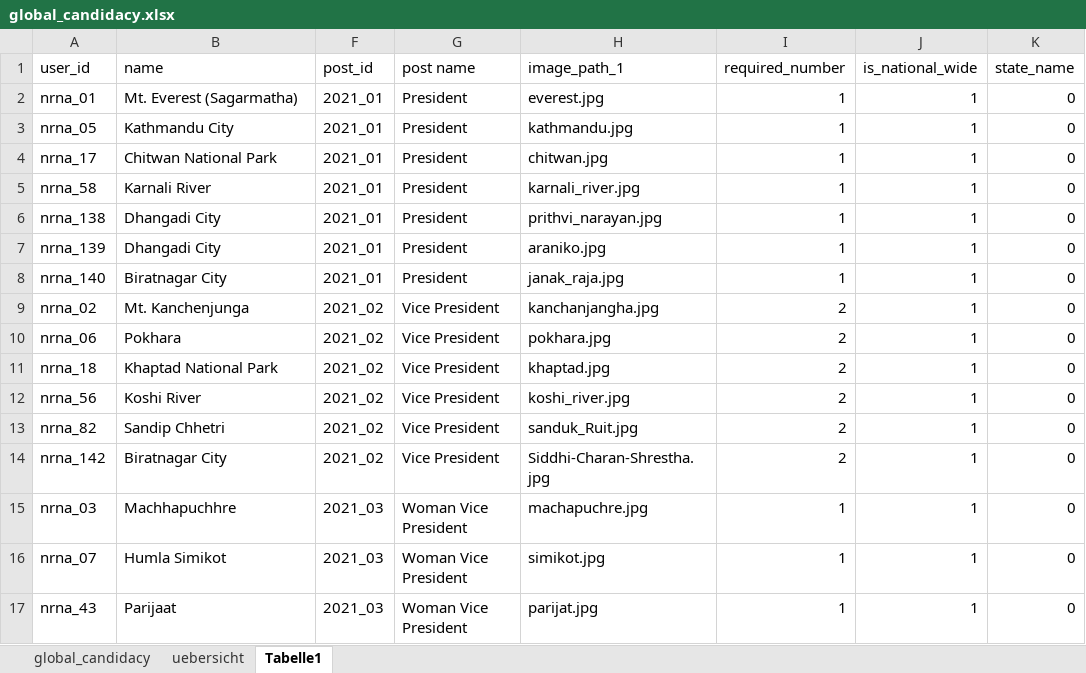
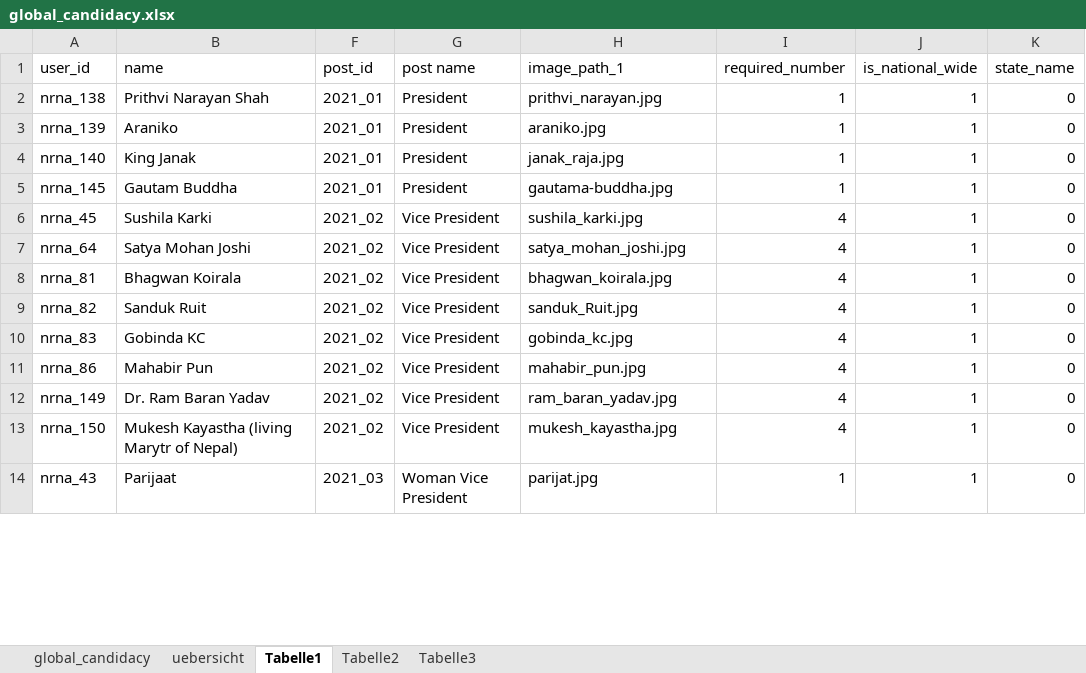
Before and after one commit to dr-roshyara/nrna1, an Excel workbook: storage/csv_files/global_candidacy.xlsx, sheet Tabelle1, drawn as a sheet; only a part is shown; values as stored, in another font and other column widths than the file's, no cell formats; removed rows and columns are numbered as before the commit, all else as after; the diff covers the shown part only; the diff names each change by its address in the sheet, - before the commit and + after, or states it on an @@ line.

```diff
--- a/storage/csv_files/global_candidacy.xlsx (sheet Tabelle1)
+++ b/storage/csv_files/global_candidacy.xlsx (sheet Tabelle1)
+sheet tab: Tabelle2
+sheet tab: Tabelle3
-row 2: nrna_01 | Mt. Everest (Sagarmatha) | 2021_01 | President | everest.jpg | 1 | 1 | 0
-row 3: nrna_05 | Kathmandu City | 2021_01 | President | kathmandu.jpg | 1 | 1 | 0
-row 4: nrna_17 | Chitwan National Park | 2021_01 | President | chitwan.jpg | 1 | 1 | 0
-row 5: nrna_58 | Karnali River | 2021_01 | President | karnali_river.jpg | 1 | 1 | 0
-B2 (name): Dhangadi City
+B2 (name): Prithvi Narayan Shah
-B3 (name): Dhangadi City
+B3 (name): Araniko
-B4 (name): Biratnagar City
+B4 (name): King Janak
+row 5: nrna_145 | Gautam Buddha | 2021_01 | President | gautama-buddha.jpg | 1 | 1 | 0
-A6 (user_id): nrna_02
+A6 (user_id): nrna_45
-B6 (name): Mt. Kanchenjunga
+B6 (name): Sushila Karki
-H6 (image_path_1): kanchanjangha.jpg
+H6 (image_path_1): sushila_karki.jpg
-I6:I8 (required_number): 2
+I6:I8 (required_number): 4
-A7 (user_id): nrna_06
+A7 (user_id): nrna_64
-B7 (name): Pokhara
+B7 (name): Satya Mohan Joshi
-H7 (image_path_1): pokhara.jpg
+H7 (image_path_1): satya_mohan_joshi.jpg
-A8 (user_id): nrna_18
+A8 (user_id): nrna_81
-B8 (name): Khaptad National Park
+B8 (name): Bhagwan Koirala
-H8 (image_path_1): khaptad.jpg
+H8 (image_path_1): bhagwan_koirala.jpg
-row 12: nrna_56 | Koshi River | 2021_02 | Vice President | koshi_river.jpg | 2 | 1 | 0
-B9 (name): Sandip Chhetri
+B9 (name): Sanduk Ruit
-I9 (required_number): 2
+I9 (required_number): 4
+row 10: nrna_83 | Gobinda KC | 2021_02 | Vice President | gobinda_kc.jpg | 4 | 1 | 0
+row 11: nrna_86 | Mahabir Pun | 2021_02 | Vice President | mahabir_pun.jpg | 4 | 1 | 0
-A12 (user_id): nrna_142
+A12 (user_id): nrna_149
-B12 (name): Biratnagar City
+B12 (name): Dr. Ram Baran Yadav
-H12 (image_path_1): Siddhi-Charan-Shrestha.jpg
+H12 (image_path_1): ram_baran_yadav.jpg
-I12 (required_number): 2
+I12 (required_number): 4
-row 15: nrna_03 | Machhapuchhre | 2021_03 | Woman Vice President | machapuchre.jpg | 1 | 1 | 0
-row 16: nrna_07 | Humla Simikot | 2021_03 | Woman Vice President | simikot.jpg | 1 | 1 | 0
+row 13: nrna_150 | Mukesh Kayastha (living Marytr of Nepal) | 2021_02 | Vice President | mukesh_kayastha.jpg | 4 | 1 | 0
```
Also changed, not shown: 13 added rows, 84 removed rows and 146 edited cells elsewhere in this sheet, sheet uebersicht, sheet global_candidacy, cell formats, formulas that keep their value, hidden cells, storage/csv_files/global_candidates.xlsx, storage/csv_files/global_posts.xlsx, 22 other files.
